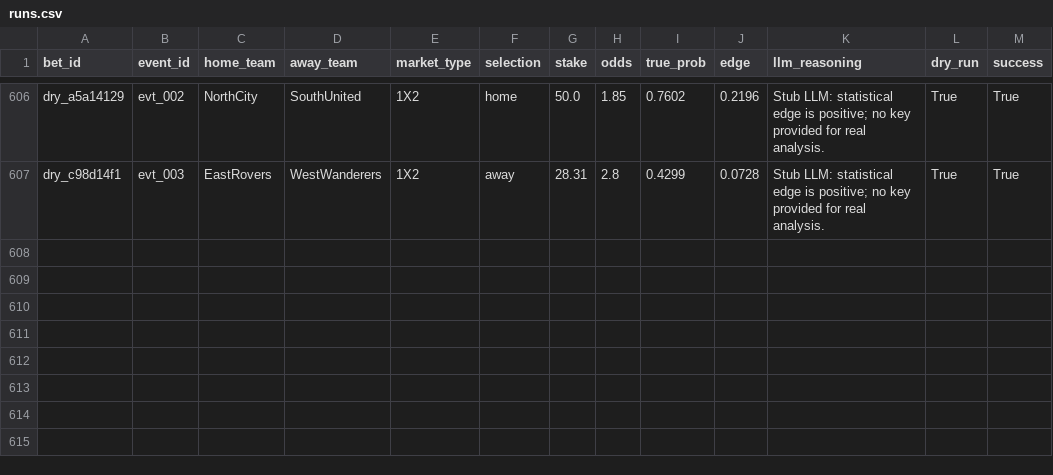
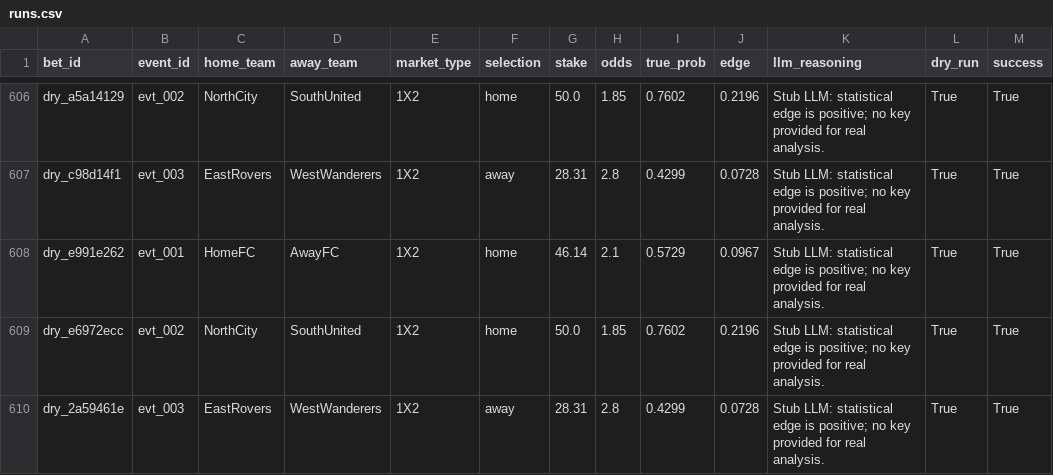
Before and after one commit to dukemawex/Testbett, a CSV file: data/runs.csv, drawn as a sheet; only a part is shown, gaps mark what is left out; the diff names each change by its address in the sheet, - before the commit and + after, or states it on an @@ line.

```diff
--- a/data/runs.csv
+++ b/data/runs.csv
+row 608: dry_e991e262 | evt_001 | HomeFC | AwayFC | 1X2 | home | 46.14 | 2.1 | 0.5729 | 0.0967 | Stub LLM: statistical edge is positive; no key provided for real analysis. | True | True
+row 609: dry_e6972ecc | evt_002 | NorthCity | SouthUnited | 1X2 | home | 50.0 | 1.85 | 0.7602 | 0.2196 | Stub LLM: statistical edge is positive; no key provided for real analysis. | True | True
+row 610: dry_2a59461e | evt_003 | EastRovers | WestWanderers | 1X2 | away | 28.31 | 2.8 | 0.4299 | 0.0728 | Stub LLM: statistical edge is positive; no key provided for real analysis. | True | True
```
